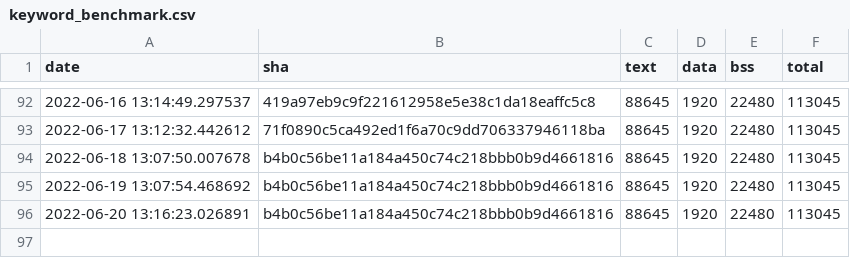
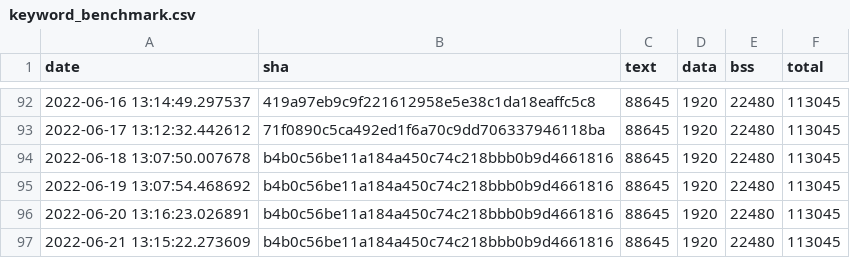
Before and after one commit to sasapetr/tflite-micro, a CSV file: data/continuous_builds/size_profiling/linux_x86_64_release/keyword_benchmark.csv, drawn as a sheet; only a part is shown, gaps mark what is left out.

Commit message:
Automated binary size log update

```diff
--- a/data/continuous_builds/size_profiling/linux_x86_64_release/keyword_benchmark.csv
+++ b/data/continuous_builds/size_profiling/linux_x86_64_release/keyword_benchmark.csv
@@ -96 +96,2 @@ date,sha,text,data,bss,total
 2022-06-20 13:16:23.026891,b4b0c56be11a184a450c74c218bbb0b9d4661816,88645,1920,22480,113045
+2022-06-21 13:15:22.273609,b4b0c56be11a184a450c74c218bbb0b9d4661816,88645,1920,22480,113045
```
Also changed, not shown: data/continuous_builds/size_profiling/linux_x86_64_release/baseline_memory_footprint.csv, data/continuous_builds/size_profiling/linux_x86_64_release/interpreter_memory_footprint.csv.
